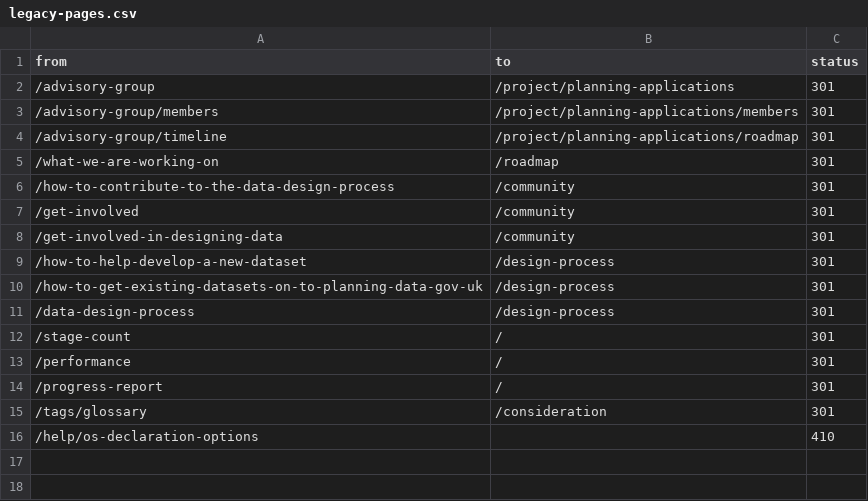
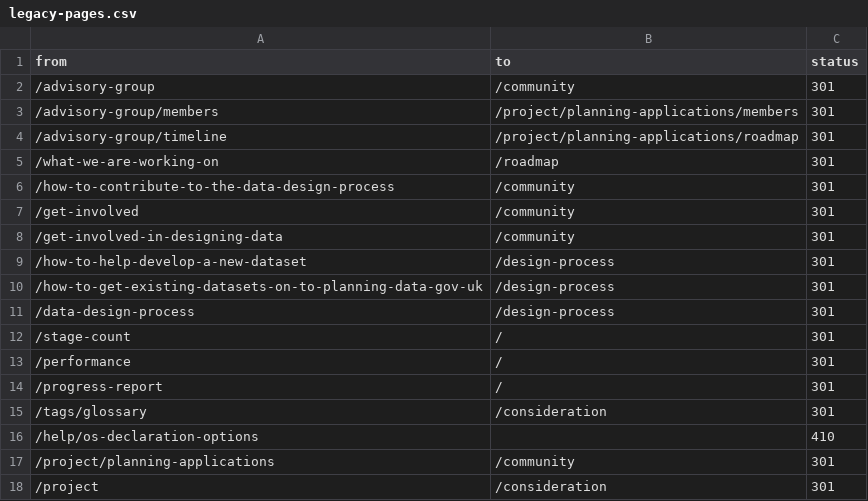
Before and after one commit to digital-land/planning-data-design, a CSV file: redirects/legacy-pages.csv, drawn as a sheet.

```diff
--- a/redirects/legacy-pages.csv
+++ b/redirects/legacy-pages.csv
@@ -1,3 +1,3 @@
 from,to,status
-/advisory-group,/project/planning-applications,301
+/advisory-group,/community,301
 /advisory-group/members,/project/planning-applications/members,301
@@ -16 +16,3 @@ from,to,status
 /help/os-declaration-options,,410
+/project/planning-applications,/community,301
+/project,/consideration,301
```
Also changed, not shown: links/links.csv, 10 other files.
